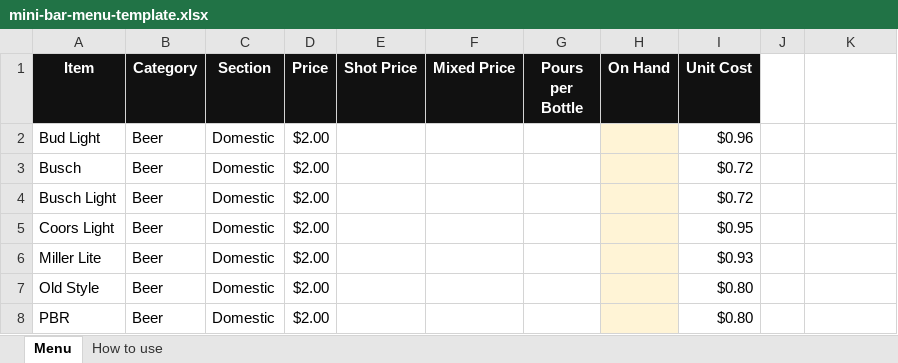
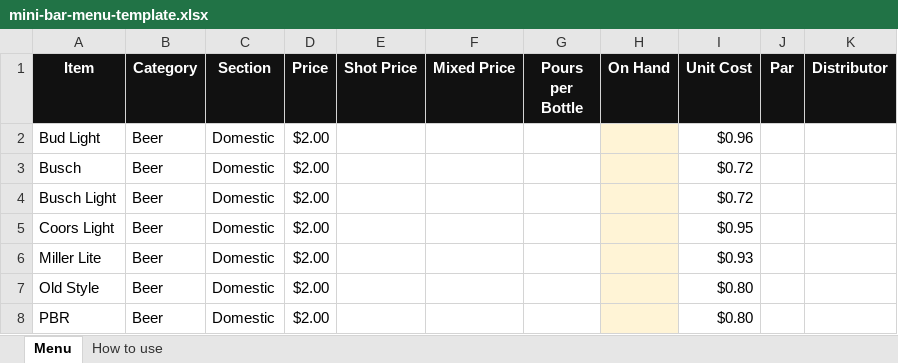
Before and after one commit to Imprez25/theminibar-pos, an Excel workbook: mini-bar-menu-template.xlsx, sheet Menu, drawn as a sheet; only a part is shown; values as stored, in another font and other column widths than the file's, no borders; the diff names each change by its address in the sheet, - before the commit and + after, or states it on an @@ line.

```diff
--- a/mini-bar-menu-template.xlsx (sheet Menu)
+++ b/mini-bar-menu-template.xlsx (sheet Menu)
-J1: (empty)
+J1: Par
-J1:K1 fill: none
+J1:K1 fill: #111111
-K1: (empty)
+K1: Distributor
```
Also changed, not shown: sheet How to use, 3 other files.
